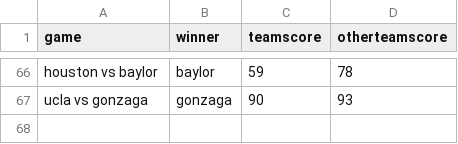
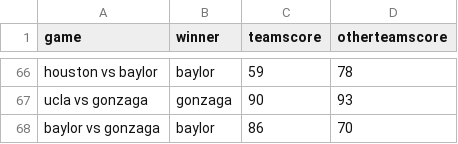
Before and after one commit to despresj/March-Madness, a CSV file: data/results.csv, drawn as a sheet; only a part is shown, gaps mark what is left out.

Commit message:
scrape complete adding data and final script

```diff
--- a/data/results.csv
+++ b/data/results.csv
@@ -67 +67,2 @@ houston vs baylor,baylor,59,78
 ucla vs gonzaga,gonzaga,90,93
+baylor vs gonzaga,baylor,86,70
```
Also changed, not shown: 1 other file.
